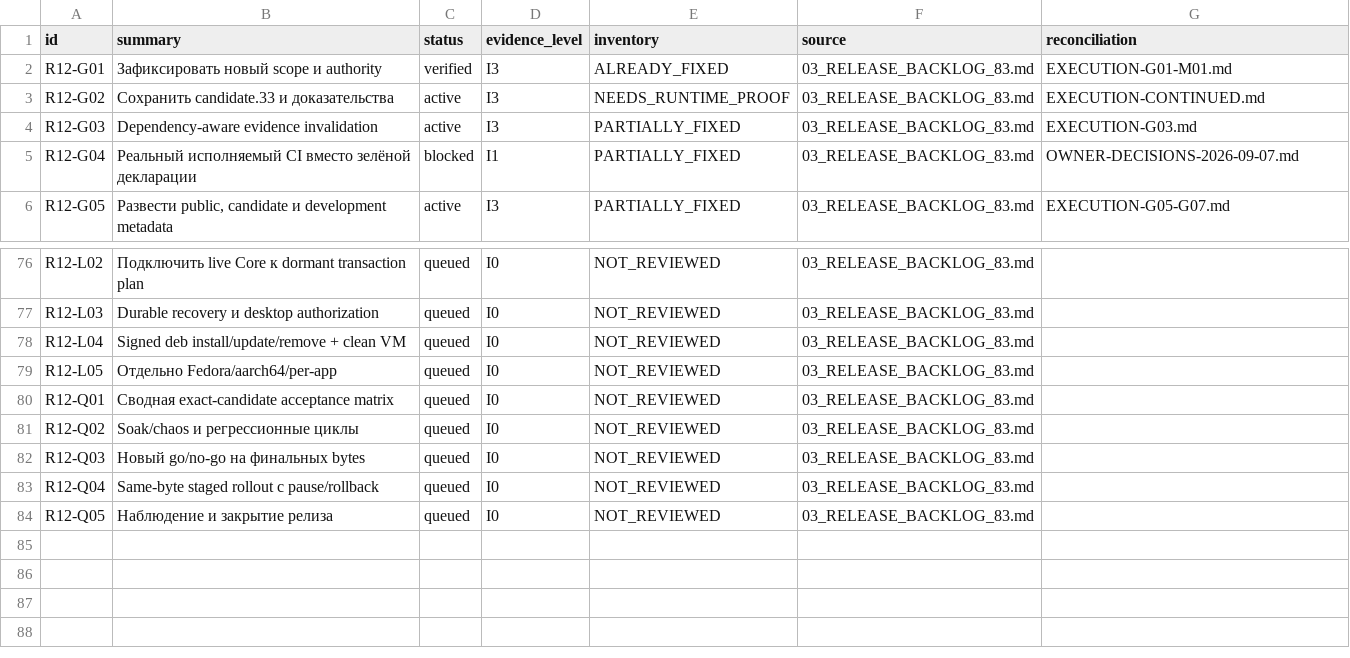
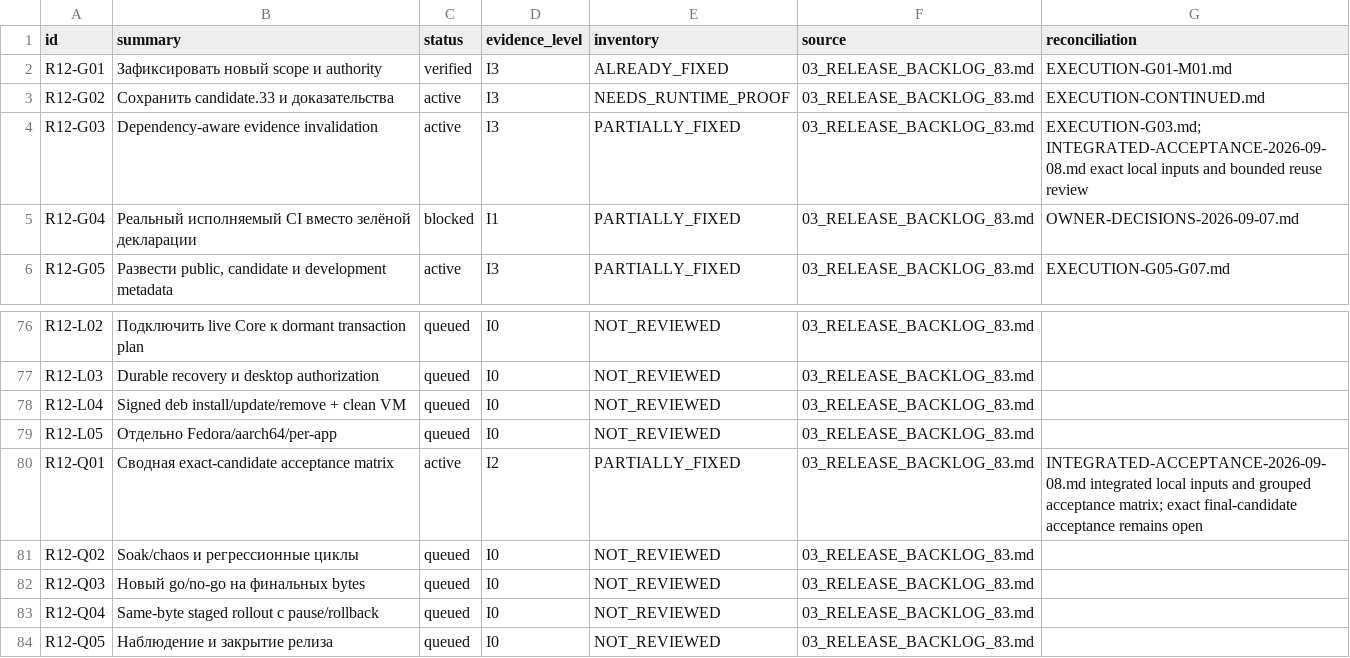
Before and after one commit to Kiwunaka/portal, a CSV file: docs/developer/work-orders/2026-09-05--consolidated-release-and-post12/R12-REGISTER.csv, drawn as a sheet; only a part is shown, gaps mark what is left out.

Commit message:
docs(r12): bind integrated acceptance inputs and Huawei critical path

```diff
--- a/docs/developer/work-orders/2026-09-05--consolidated-release-and-post12/R12-REGISTER.csv
+++ b/docs/developer/work-orders/2026-09-05--consolidated-release-and-post12/R12-REGISTER.csv
@@ -3,3 +3,3 @@ R12-G01,Зафиксировать новый scope и authority,verified,I3,ALR
 R12-G02,Сохранить candidate.33 и доказательства,active,I3,NEEDS_RUNTIME_PROOF,03_RELEASE_BACKLOG_83.md,EXECUTION-CONTINUED.md
-R12-G03,Dependency-aware evidence invalidation,active,I3,PARTIALLY_FIXED,03_RELEASE_BACKLOG_83.md,EXECUTION-G03.md
+R12-G03,Dependency-aware evidence invalidation,active,I3,PARTIALLY_FIXED,03_RELEASE_BACKLOG_83.md,EXECUTION-G03.md; INTEGRATED-ACCEPTANCE-2026-09-08.md exact local inputs and bounded reuse review
 R12-G04,Реальный исполняемый CI вместо зелёной декларации,blocked,I1,PARTIALLY_FIXED,03_RELEASE_BACKLOG_83.md,OWNER-DECISIONS-2026-09-07.md
@@ -79,3 +79,3 @@ R12-L04,Signed deb install/update/remove + clean VM,queued,I0,NOT_REVIEWED,03_RE
 R12-L05,Отдельно Fedora/aarch64/per-app,queued,I0,NOT_REVIEWED,03_RELEASE_BACKLOG_83.md,
-R12-Q01,Сводная exact-candidate acceptance matrix,queued,I0,NOT_REVIEWED,03_RELEASE_BACKLOG_83.md,
+R12-Q01,Сводная exact-candidate acceptance matrix,active,I2,PARTIALLY_FIXED,03_RELEASE_BACKLOG_83.md,INTEGRATED-ACCEPTANCE-2026-09-08.md integrated local inputs and grouped acceptance matrix; exact final-candidate acceptance remains open
 R12-Q02,Soak/chaos и регрессионные циклы,queued,I0,NOT_REVIEWED,03_RELEASE_BACKLOG_83.md,
```
Also changed, not shown: 9 other files.
